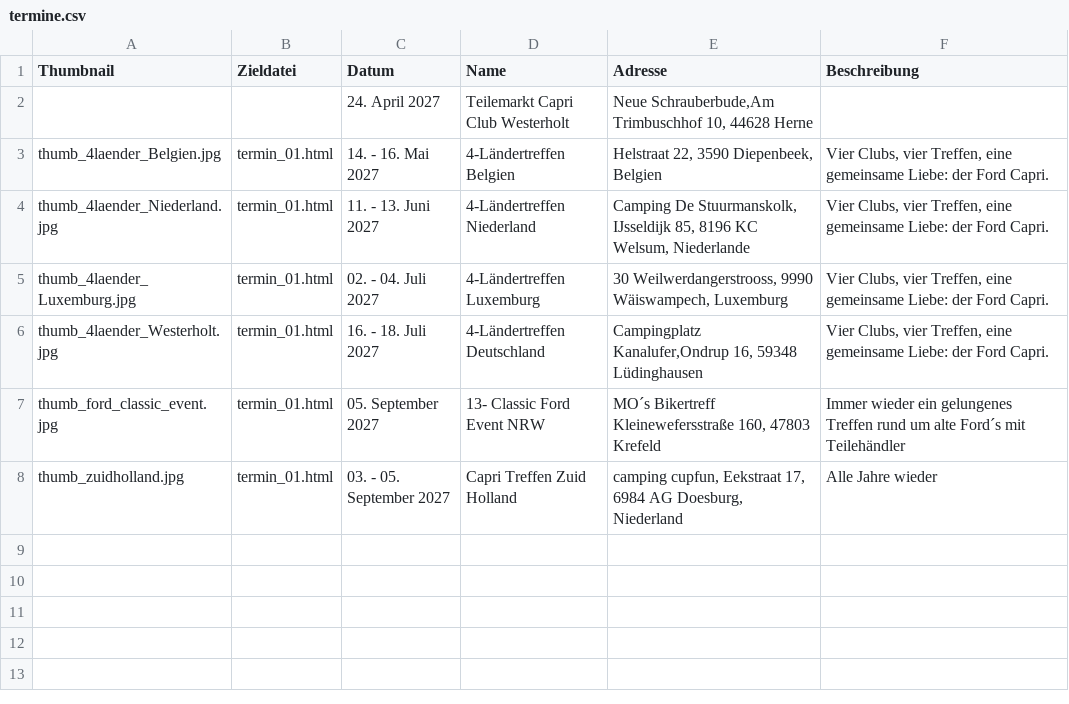
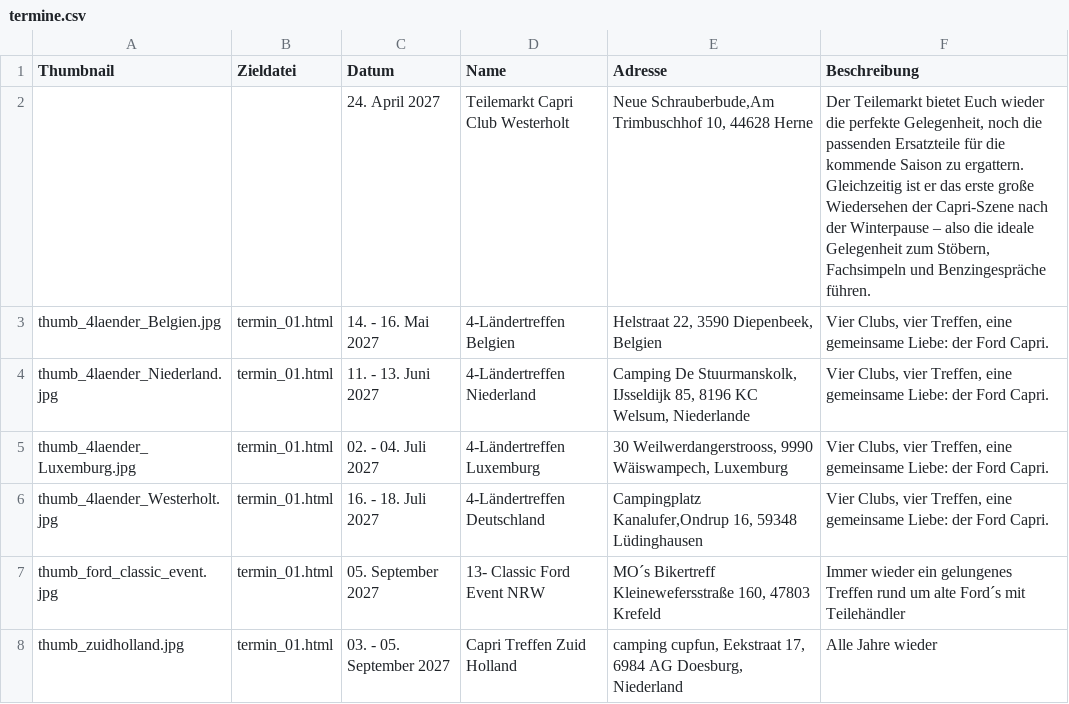
Before and after one commit to werksturbo/capri-club-westerholt, a CSV file: data/termine/termine.csv, drawn as a sheet.

Commit message:
Update termine.csv

```diff
--- a/data/termine/termine.csv
+++ b/data/termine/termine.csv
@@ -1,3 +1,3 @@
 Thumbnail;Zieldatei;Datum;Name;Adresse;Beschreibung
-                               ;                 ;24. April 2027    ; Teilemarkt Capri Club Westerholt; Neue Schrauberbude,Am Trimbuschhof 10, 44628 Herne;;
+                               ;                 ;24. April 2027    ; Teilemarkt Capri Club Westerholt; Neue Schrauberbude,Am Trimbuschhof 10, 44628 Herne;Der Teilemarkt bietet Euch wieder die perfekte Gelegenheit, noch die passenden Ersatzteile für die kommende Saison zu ergattern. Gleichzeitig ist er das erste große Wiedersehen der Capri-Szene nach der Winterpause – also die ideale Gelegenheit zum Stöbern, Fachsimpeln und Benzingespräche führen.;
 thumb_4laender_Belgien.jpg     ;termin_01.html   ;14. - 16. Mai 2027;4-Ländertreffen Belgien;Helstraat 22, 3590 Diepenbeek, Belgien ;Vier Clubs, vier Treffen, eine gemeinsame Liebe: der Ford Capri.
```
